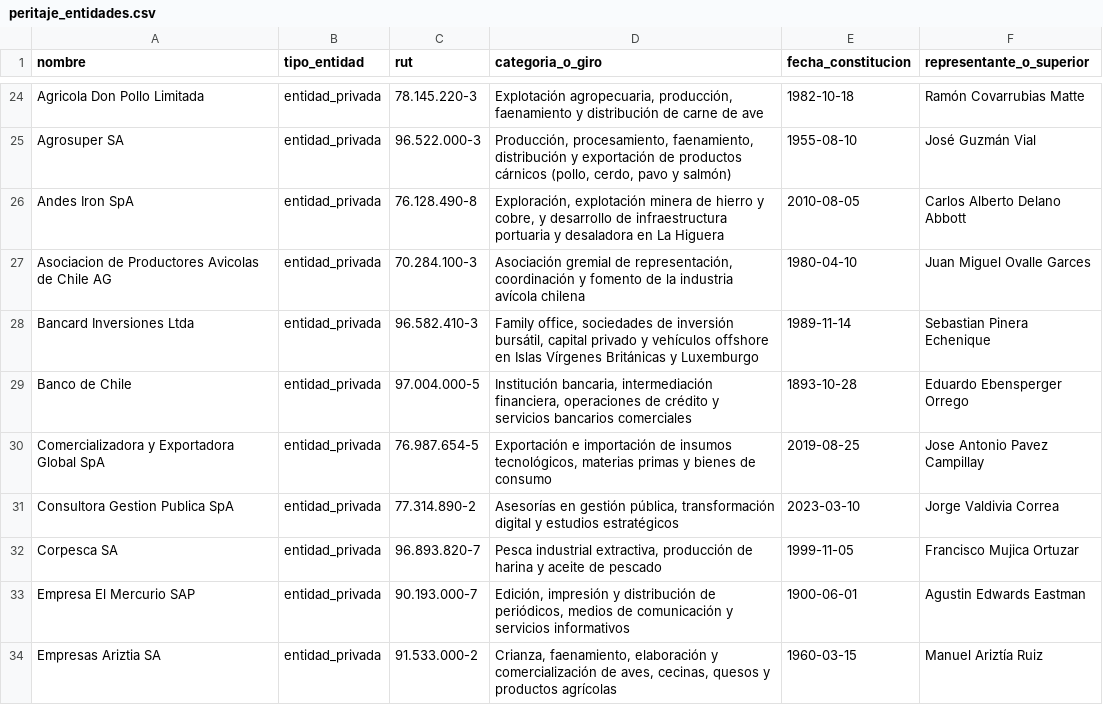
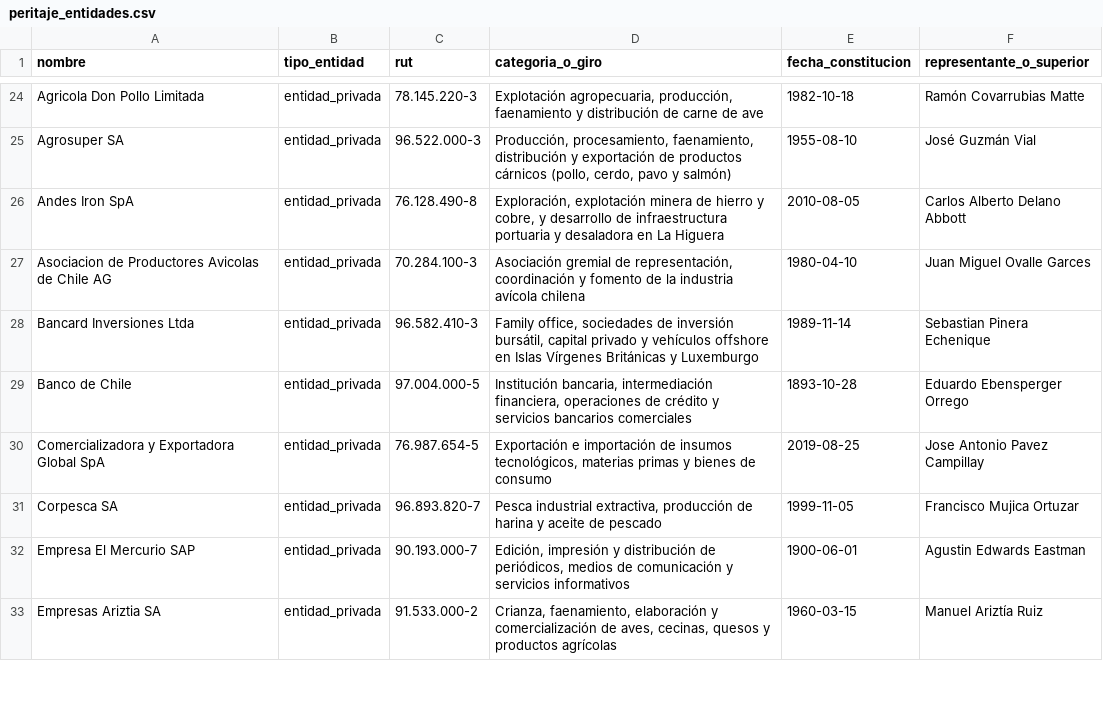
Before and after one commit to 0kamir/ftm-chile, a CSV file: 05_Vistas_Analiticas/Exportaciones/peritaje_entidades.csv, drawn as a sheet; only a part is shown, gaps mark what is left out; the diff names each change by its address in the sheet, - before the commit and + after, or states it on an @@ line.

```diff
--- a/05_Vistas_Analiticas/Exportaciones/peritaje_entidades.csv
+++ b/05_Vistas_Analiticas/Exportaciones/peritaje_entidades.csv
-row 31: Consultora Gestion Publica SpA | entidad_privada | 77.314.890-2 | Asesorías en gestión pública, transformación digital y estudios estratégicos | 2023-03-10 | Jorge Valdivia Correa
```
Also changed, not shown: 05_Vistas_Analiticas/Exportaciones/peritaje_imputados.csv, 05_Vistas_Analiticas/Exportaciones/peritaje_transacciones.csv, 36 other files.
